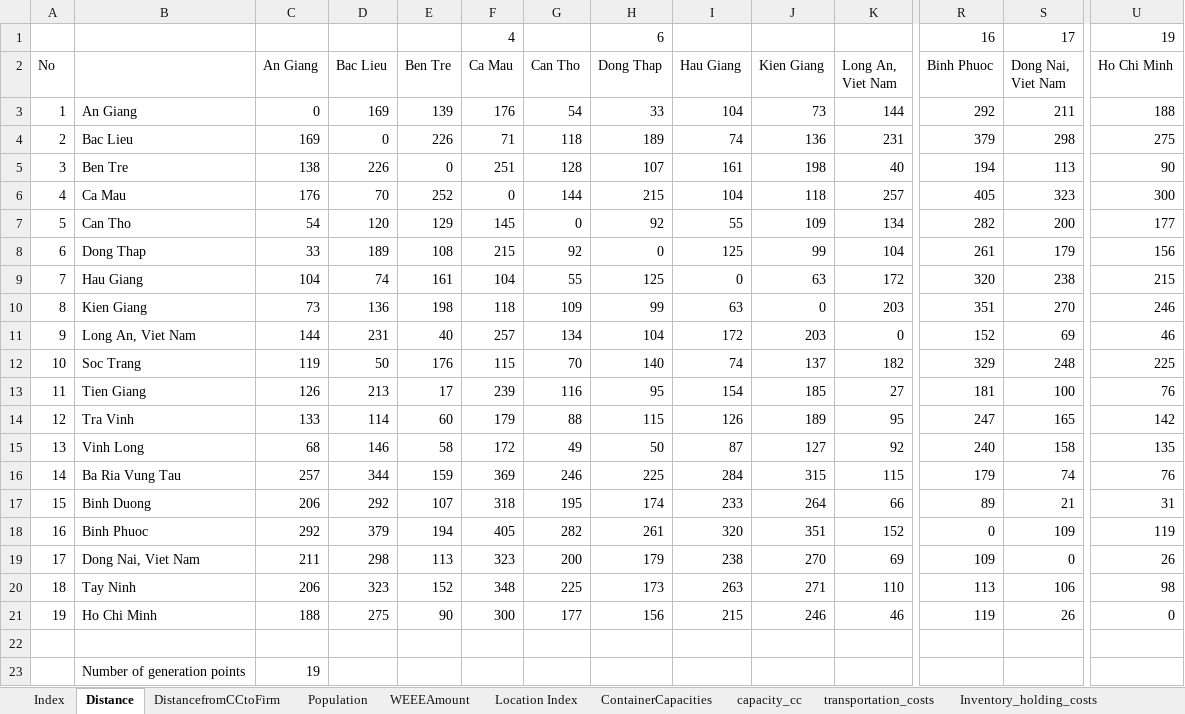
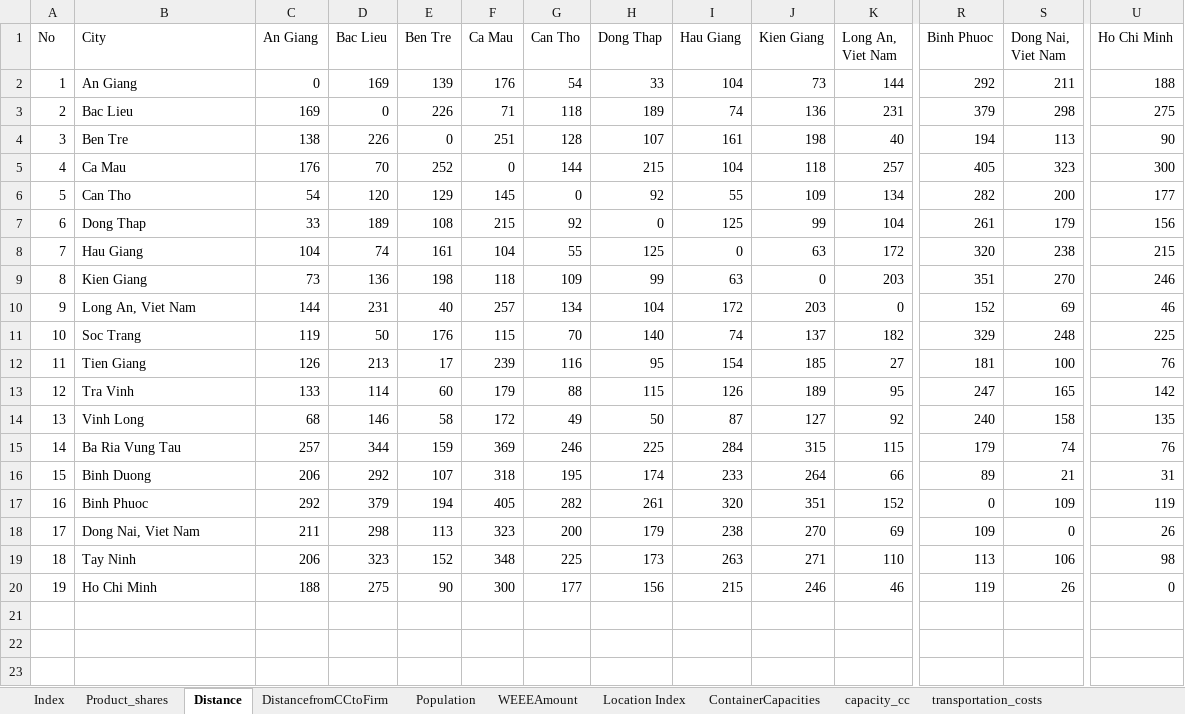
Before and after one commit to JohnTranNTUT/Reverse_Logistics_Networks, an Excel workbook: SouthVietnam.xlsx, sheet Distance, drawn as a sheet; only a part is shown, gaps mark what is left out; values as stored, in another font and other column widths than the file's, no borders; removed rows and columns are numbered as before the commit, all else as after; rows hold the shown columns only; the diff names each change by its address in the sheet, - before the commit and + after, or states it on an @@ line.

```diff
--- a/SouthVietnam.xlsx (sheet Distance)
+++ b/SouthVietnam.xlsx (sheet Distance)
+sheet tab: Product_shares
-row 1:  |  |  |  |  | 4 |  | 6 |  |  |  | 16 | 17 | 19
-B1: (empty)
+B1: City
-row 22: (empty)
-row 23:  | Number of generation points | 19
```
Also changed, not shown: sheet DistancefromCCtoFirm, sheet Inventory_holding_costs, sheet Unit_transportation_cost, sheet ContainerCapacities, sheet WEEEAmount, sheet Population, formulas that keep their value, 1 other file.
